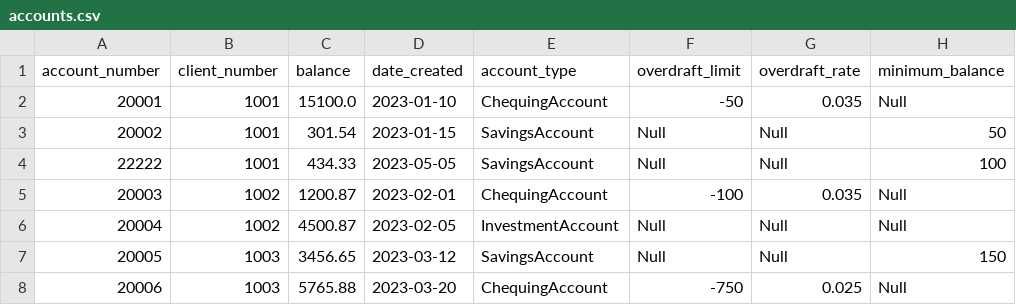
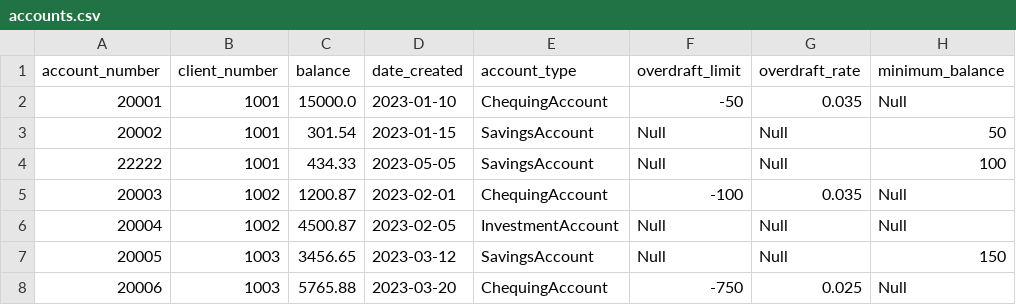
Before and after one commit to rrc-2025-TrevorDonald/ISD_Assignment, a CSV file: data/accounts.csv, drawn as a sheet; only a part is shown; the diff names each change by its address in the sheet, - before the commit and + after, or states it on an @@ line.

```diff
--- a/data/accounts.csv
+++ b/data/accounts.csv
-C2 (balance): 15100.0
+C2 (balance): 15000.0
```
Also changed, not shown: 6 other files.
